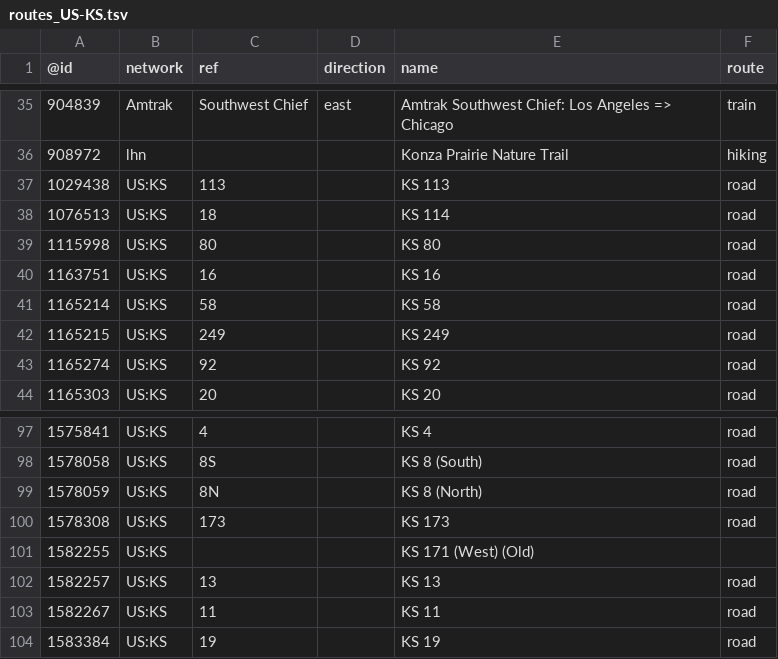
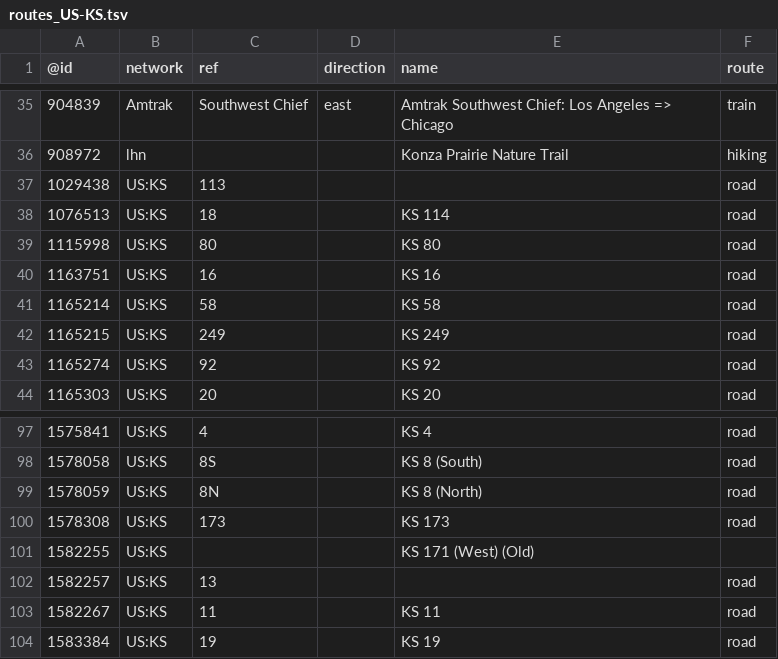
Before and after one commit to nickrsan/osm-us-route-relation-changes, a TSV file: tsv/routes_US-KS.tsv, drawn as a sheet; only a part is shown, gaps mark what is left out.

```diff
--- a/tsv/routes_US-KS.tsv
+++ b/tsv/routes_US-KS.tsv
@@ -36,3 +36,3 @@
 908972	lhn			Konza Prairie Nature Trail	hiking
-1029438	US:KS	113		KS 113	road
+1029438	US:KS	113			road
 1076513	US:KS	18		KS 114	road
@@ -101,3 +101,3 @@
 1582255	US:KS			KS 171 (West) (Old)	
-1582257	US:KS	13		KS 13	road
+1582257	US:KS	13			road
 1582267	US:KS	11		KS 11	road
```
Also changed, not shown: tsv/routes_US-AZ.tsv, tsv/routes_US-CA.tsv, 2 other files.
